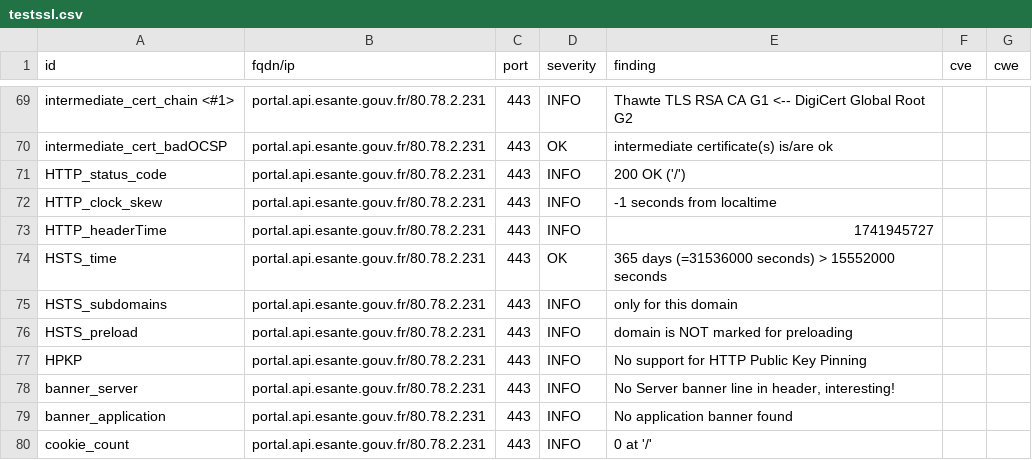
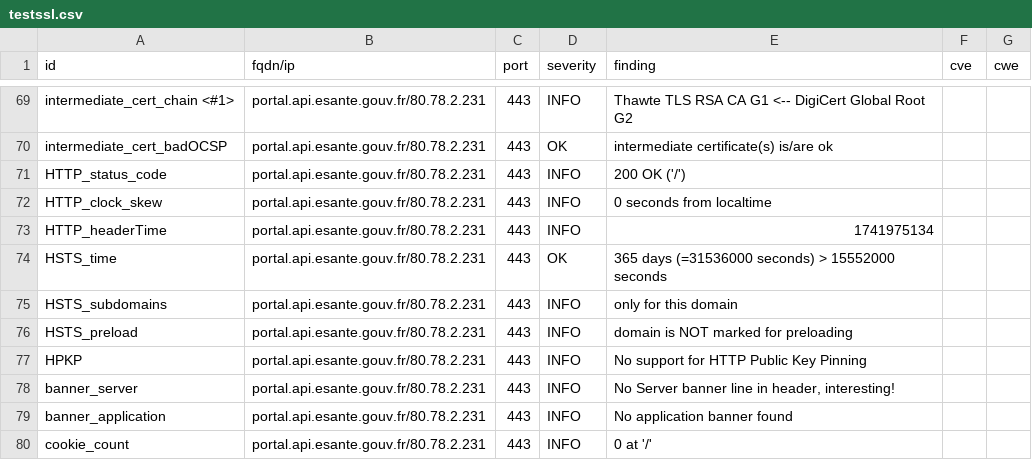
Before and after one commit to ansforge/dashlord_new, a CSV file: results/aHR0cHM6Ly9wb3J0YWwuYXBpLmVzYW50ZS5nb3V2LmZy/testssl.csv, drawn as a sheet; only a part is shown, gaps mark what is left out.

```diff
--- a/results/aHR0cHM6Ly9wb3J0YWwuYXBpLmVzYW50ZS5nb3V2LmZy/testssl.csv
+++ b/results/aHR0cHM6Ly9wb3J0YWwuYXBpLmVzYW50ZS5nb3V2LmZy/testssl.csv
@@ -71,4 +71,4 @@
 "HTTP_status_code","portal.api.esante.gouv.fr/80.78.2.231","443","INFO","200 OK ('/')","",""
-"HTTP_clock_skew","portal.api.esante.gouv.fr/80.78.2.231","443","INFO","-1 seconds from localtime","",""
-"HTTP_headerTime","portal.api.esante.gouv.fr/80.78.2.231","443","INFO","1741945727","",""
+"HTTP_clock_skew","portal.api.esante.gouv.fr/80.78.2.231","443","INFO","0 seconds from localtime","",""
+"HTTP_headerTime","portal.api.esante.gouv.fr/80.78.2.231","443","INFO","1741975134","",""
 "HSTS_time","portal.api.esante.gouv.fr/80.78.2.231","443","OK","365 days (=31536000 seconds) > 15552000 seconds","",""
```
Also changed, not shown: 14 other files.
